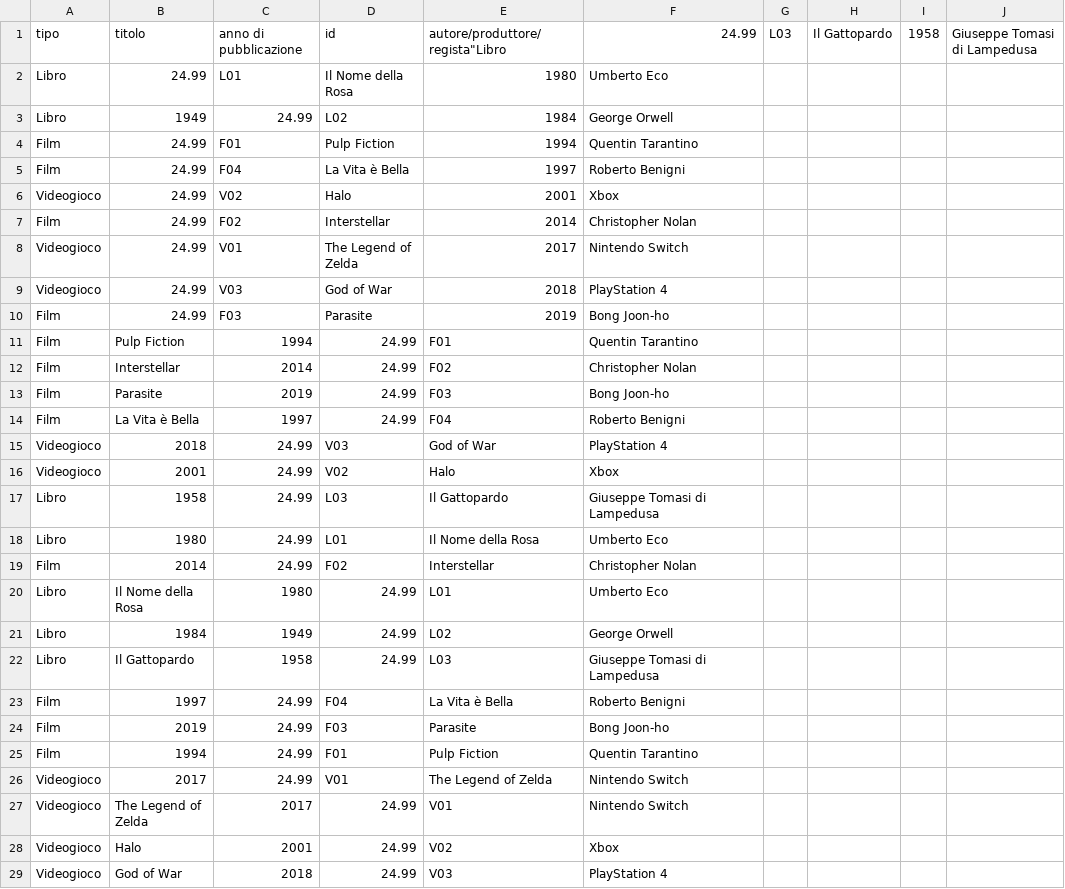
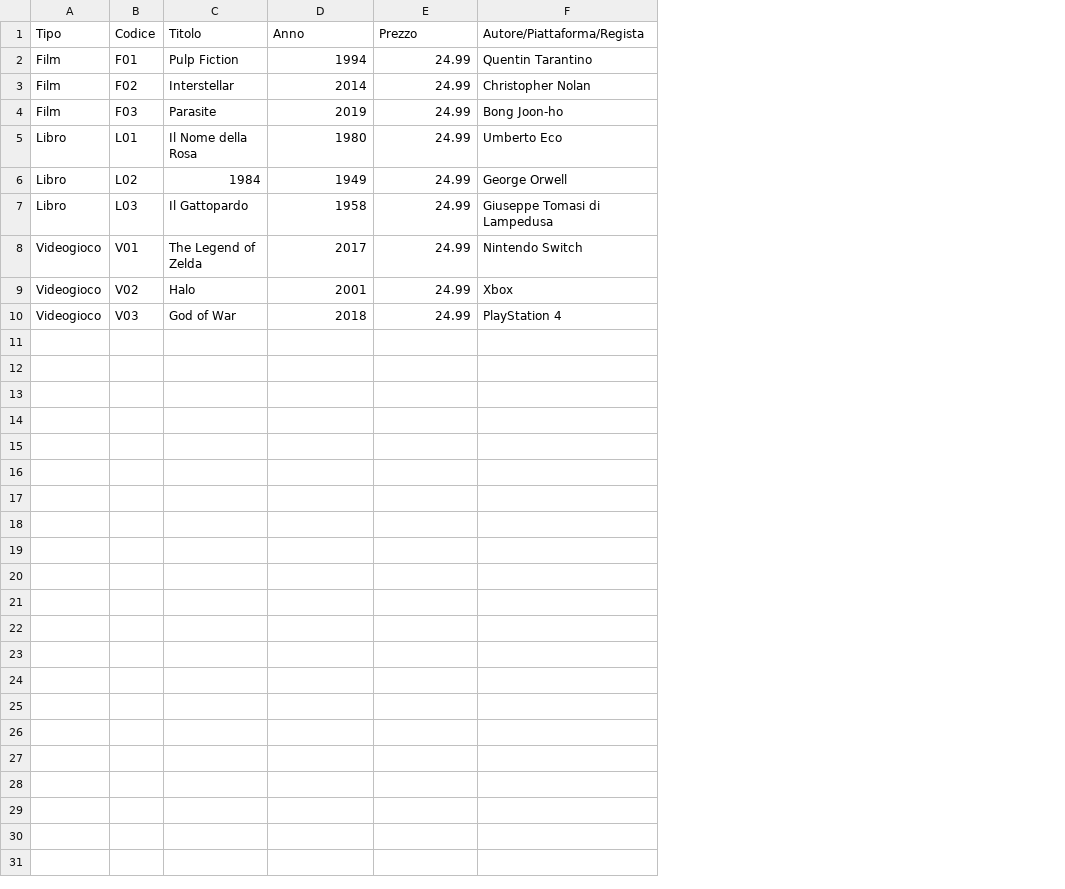
Before and after one commit to ManiSudate/MANISUDATE, a CSV file: catalogo.csv, drawn as a sheet; only a part is shown; removed rows and columns are numbered as before the commit, all else as after; the diff covers the shown part only; the diff names each change by its address in the sheet, - before the commit and + after, or states it on an @@ line.

Commit message:
fix catalogo

```diff
--- a/catalogo.csv
+++ b/catalogo.csv
+column B, rows 2-10: F01 | F02 | F03 | L01 | L02 | L03 | V01 | V02 | V03
-column E, rows 11-13: F01 | F02 | F03; rows 20-22: L01 | L02 | L03; rows 27-29: V01 | V02 | V03
-column G, empty
-column H, empty
-column I, empty
-column J, empty
-row 1: tipo | titolo | anno di pubblicazione | id | autore/produttore/regista"Libro | 24.99 | L03 | Il Gattopardo | 1958 | Giuseppe Tomasi di Lampedusa
-row 2: Libro | 24.99 | L01 | Il Nome della Rosa | 1980 | Umberto Eco
-row 3: Libro | 1949 | 24.99 | L02 | 1984 | George Orwell
-row 4: Film | 24.99 | F01 | Pulp Fiction | 1994 | Quentin Tarantino
-row 5: Film | 24.99 | F04 | La Vita è Bella | 1997 | Roberto Benigni
-row 6: Videogioco | 24.99 | V02 | Halo | 2001 | Xbox
-row 7: Film | 24.99 | F02 | Interstellar | 2014 | Christopher Nolan
-row 8: Videogioco | 24.99 | V01 | The Legend of Zelda | 2017 | Nintendo Switch
-row 9: Videogioco | 24.99 | V03 | God of War | 2018 | PlayStation 4
-row 10: Film | 24.99 | F03 | Parasite | 2019 | Bong Joon-ho
+row 1: Tipo | Codice | Titolo | Anno | Prezzo | Autore/Piattaforma/Regista
-row 14: Film | La Vita è Bella | 1997 | 24.99 | F04 | Roberto Benigni
-row 15: Videogioco | 2018 | 24.99 | V03 | God of War | PlayStation 4
-row 16: Videogioco | 2001 | 24.99 | V02 | Halo | Xbox
-row 17: Libro | 1958 | 24.99 | L03 | Il Gattopardo | Giuseppe Tomasi di Lampedusa
-row 18: Libro | 1980 | 24.99 | L01 | Il Nome della Rosa | Umberto Eco
-row 19: Film | 2014 | 24.99 | F02 | Interstellar | Christopher Nolan
-row 23: Film | 1997 | 24.99 | F04 | La Vita è Bella | Roberto Benigni
-row 24: Film | 2019 | 24.99 | F03 | Parasite | Bong Joon-ho
-row 25: Film | 1994 | 24.99 | F01 | Pulp Fiction | Quentin Tarantino
-row 26: Videogioco | 2017 | 24.99 | V01 | The Legend of Zelda | Nintendo Switch
```
Also changed, not shown: 1 removed row elsewhere in this file, 7 other files.
